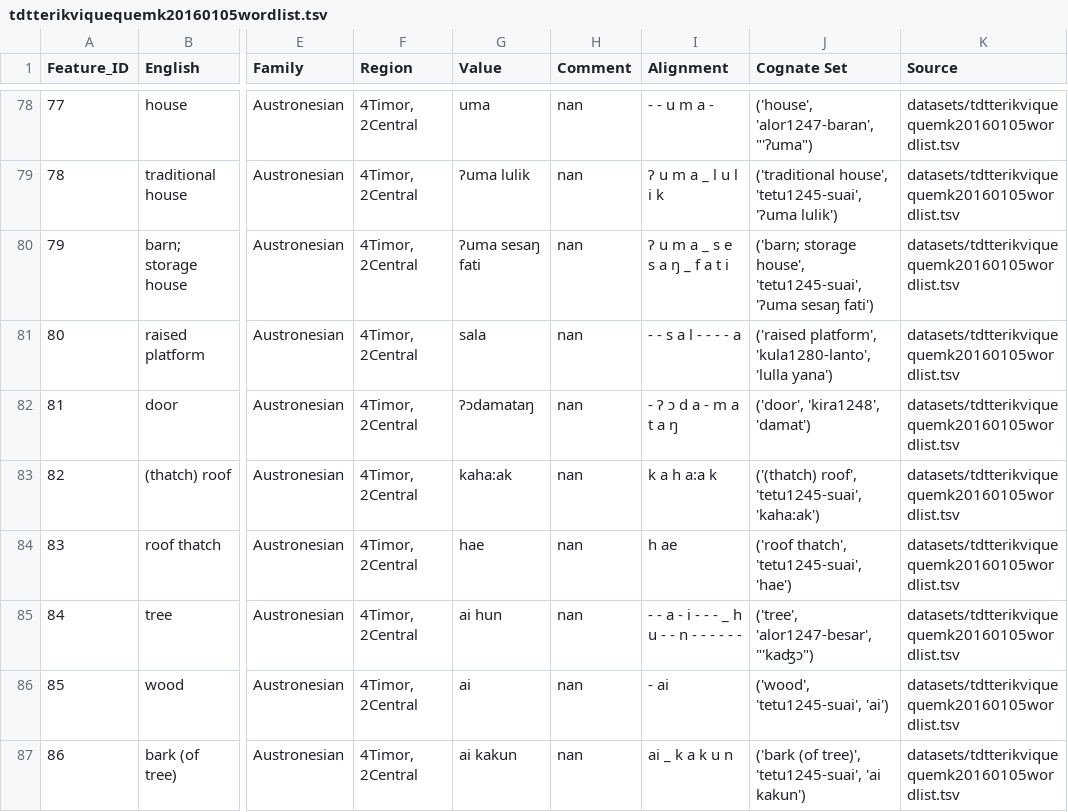
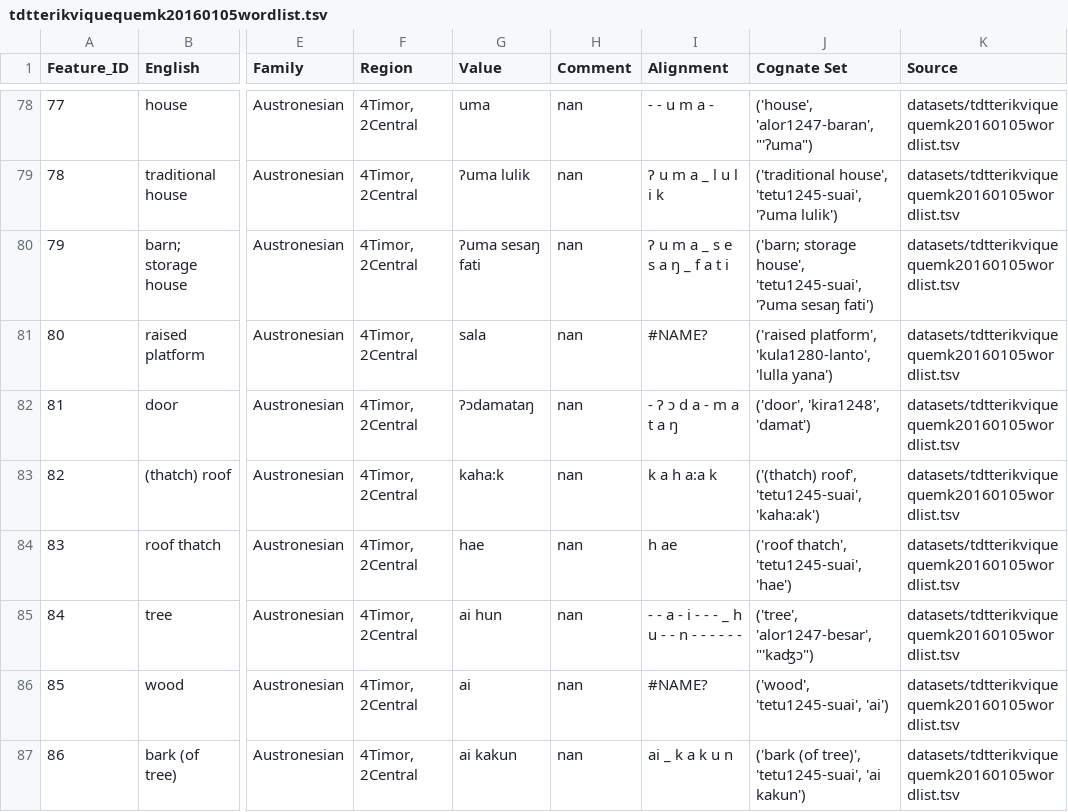
Before and after one commit to xrotwang/lexirumah-data, a TSV file: datasets/tdtterikviquequemk20160105wordlist.tsv, drawn as a sheet; only a part is shown, gaps mark what is left out; the diff covers the shown part only; the diff names each change by its address in the sheet, - before the commit and + after, or states it on an @@ line.

Commit message:
deleting duplicated wordlists, minor corrections

```diff
--- a/datasets/tdtterikviquequemk20160105wordlist.tsv
+++ b/datasets/tdtterikviquequemk20160105wordlist.tsv
-I81 (Alignment): - - s a l - - - - a
+I81 (Alignment): #NAME?
-G83 (Value): kaha:ak
+G83 (Value): kaha:k
-I86 (Alignment): - ai
+I86 (Alignment): #NAME?
```
Also changed, not shown: 46 edited cells elsewhere in this file, datasets/Adang-Lawahing.tsv, datasets/tdttetunteriksuaimk20160105wordlist.tsv, 9 other files.
